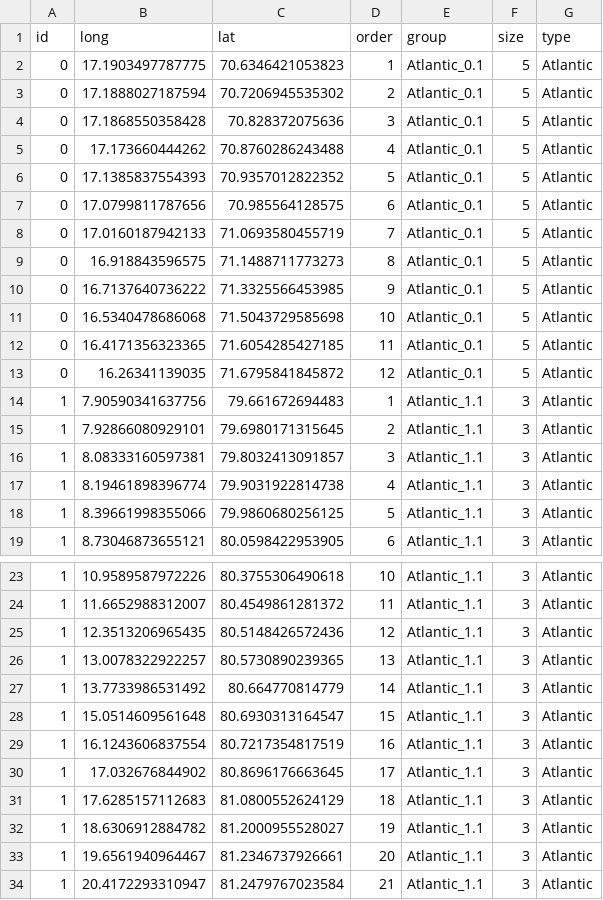
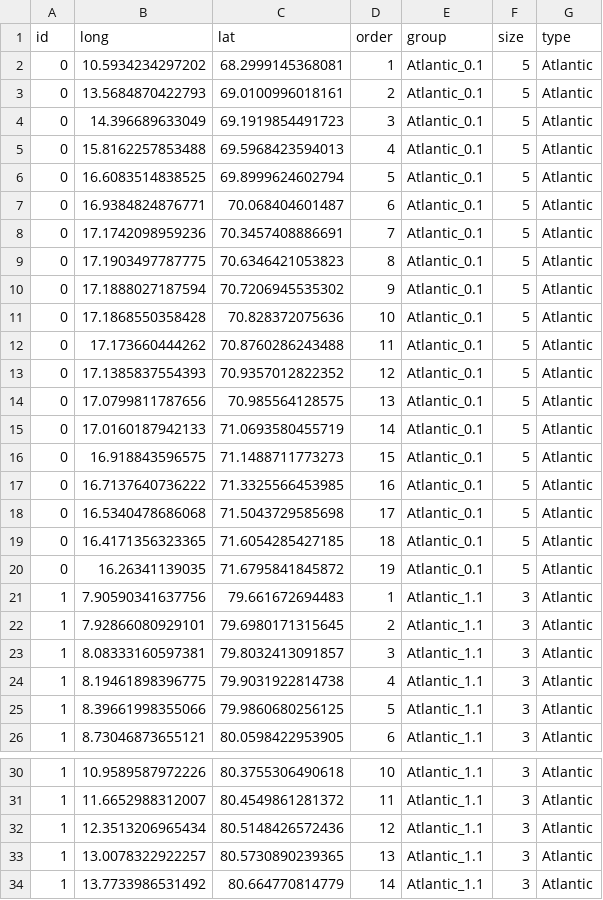
Before and after one commit to MikkoVihtakari/Barents-Sea-currents, a CSV file: tabular/barents_currents.csv, drawn as a sheet; only a part is shown, gaps mark what is left out; the shorter side is filled out with more unchanged rows; the diff covers the shown part only.

Commit message:
Update CSV

```diff
--- a/tabular/barents_currents.csv
+++ b/tabular/barents_currents.csv
@@ -1,14 +1,21 @@
 "id","long","lat","order","group","size","type"
-"0",17.1903497787775,70.6346421053823,1,"Atlantic_0.1",5,"Atlantic"
-"0",17.1888027187594,70.7206945535302,2,"Atlantic_0.1",5,"Atlantic"
-"0",17.1868550358428,70.828372075636,3,"Atlantic_0.1",5,"Atlantic"
-"0",17.173660444262,70.8760286243488,4,"Atlantic_0.1",5,"Atlantic"
-"0",17.1385837554393,70.9357012822352,5,"Atlantic_0.1",5,"Atlantic"
-"0",17.0799811787656,70.985564128575,6,"Atlantic_0.1",5,"Atlantic"
-"0",17.0160187942133,71.0693580455719,7,"Atlantic_0.1",5,"Atlantic"
-"0",16.918843596575,71.1488711773273,8,"Atlantic_0.1",5,"Atlantic"
-"0",16.7137640736222,71.3325566453985,9,"Atlantic_0.1",5,"Atlantic"
-"0",16.5340478686068,71.5043729585698,10,"Atlantic_0.1",5,"Atlantic"
-"0",16.4171356323365,71.6054285427185,11,"Atlantic_0.1",5,"Atlantic"
-"0",16.26341139035,71.6795841845872,12,"Atlantic_0.1",5,"Atlantic"
+"0",10.5934234297202,68.2999145368081,1,"Atlantic_0.1",5,"Atlantic"
+"0",13.5684870422793,69.0100996018161,2,"Atlantic_0.1",5,"Atlantic"
+"0",14.396689633049,69.1919854491723,3,"Atlantic_0.1",5,"Atlantic"
+"0",15.8162257853488,69.5968423594013,4,"Atlantic_0.1",5,"Atlantic"
+"0",16.6083514838525,69.8999624602794,5,"Atlantic_0.1",5,"Atlantic"
+"0",16.9384824876771,70.068404601487,6,"Atlantic_0.1",5,"Atlantic"
+"0",17.1742098959236,70.3457408886691,7,"Atlantic_0.1",5,"Atlantic"
+"0",17.1903497787775,70.6346421053823,8,"Atlantic_0.1",5,"Atlantic"
+"0",17.1888027187594,70.7206945535302,9,"Atlantic_0.1",5,"Atlantic"
+"0",17.1868550358428,70.828372075636,10,"Atlantic_0.1",5,"Atlantic"
+"0",17.173660444262,70.8760286243488,11,"Atlantic_0.1",5,"Atlantic"
+"0",17.1385837554393,70.9357012822352,12,"Atlantic_0.1",5,"Atlantic"
+"0",17.0799811787656,70.985564128575,13,"Atlantic_0.1",5,"Atlantic"
+"0",17.0160187942133,71.0693580455719,14,"Atlantic_0.1",5,"Atlantic"
+"0",16.918843596575,71.1488711773273,15,"Atlantic_0.1",5,"Atlantic"
+"0",16.7137640736222,71.3325566453985,16,"Atlantic_0.1",5,"Atlantic"
+"0",16.5340478686068,71.5043729585698,17,"Atlantic_0.1",5,"Atlantic"
+"0",16.4171356323365,71.6054285427185,18,"Atlantic_0.1",5,"Atlantic"
+"0",16.26341139035,71.6795841845872,19,"Atlantic_0.1",5,"Atlantic"
 "1",7.90590341637756,79.661672694483,1,"Atlantic_1.1",3,"Atlantic"
@@ -16,3 +23,3 @@
 "1",8.08333160597381,79.8032413091857,3,"Atlantic_1.1",3,"Atlantic"
-"1",8.19461898396774,79.9031922814738,4,"Atlantic_1.1",3,"Atlantic"
+"1",8.19461898396775,79.9031922814738,4,"Atlantic_1.1",3,"Atlantic"
 "1",8.39661998355066,79.9860680256125,5,"Atlantic_1.1",3,"Atlantic"
@@ -24,3 +31,3 @@
 "1",11.6652988312007,80.4549861281372,11,"Atlantic_1.1",3,"Atlantic"
-"1",12.3513206965435,80.5148426572436,12,"Atlantic_1.1",3,"Atlantic"
+"1",12.3513206965434,80.5148426572436,12,"Atlantic_1.1",3,"Atlantic"
 "1",13.0078322922257,80.5730890239365,13,"Atlantic_1.1",3,"Atlantic"
```
Also changed, not shown: 23 edited cells elsewhere in this file.
